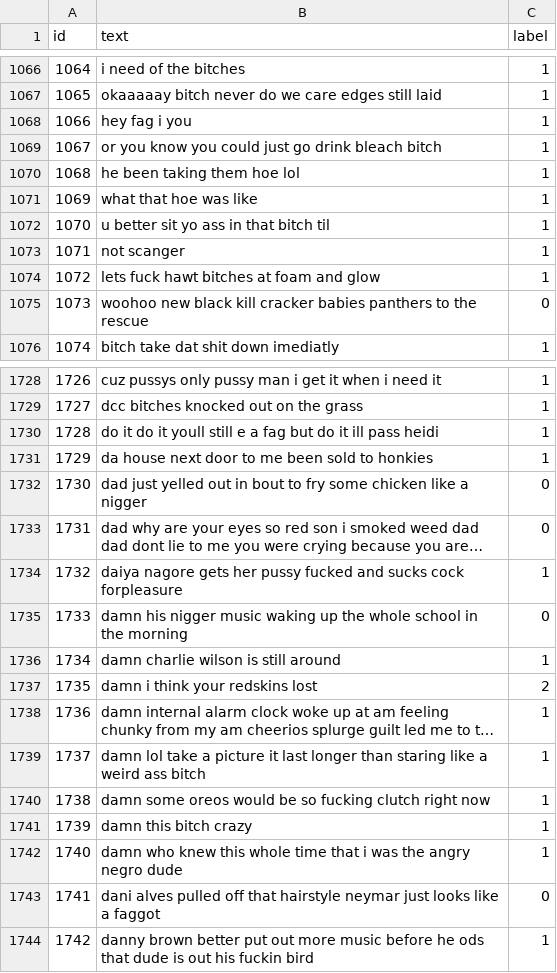
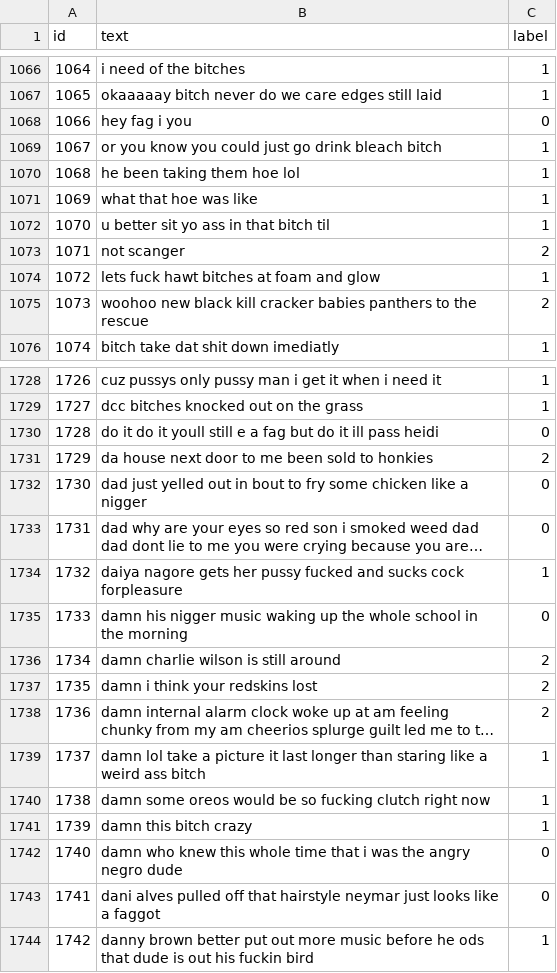
Before and after one commit to daavidwlf/lang_classification, a CSV file: results/test_with_label.csv, drawn as a sheet; only a part is shown, gaps mark what is left out; long unchanged cells end in …; the diff covers the shown part only; the diff names each change by its address in the sheet, - before the commit and + after, or states it on an @@ line.

```diff
--- a/results/test_with_label.csv
+++ b/results/test_with_label.csv
-C1068 (label): 1
+C1068 (label): 0
-C1073 (label): 1
+C1073 (label): 2
-C1075 (label): 0
+C1075 (label): 2
-C1730 (label): 1
+C1730 (label): 0
-C1731 (label): 1
+C1731 (label): 2
-C1736 (label): 1
+C1736 (label): 2
-C1738 (label): 1
+C1738 (label): 2
-C1742 (label): 1
+C1742 (label): 0
```
Also changed, not shown: 192 edited cells elsewhere in this file, 1 other file.
